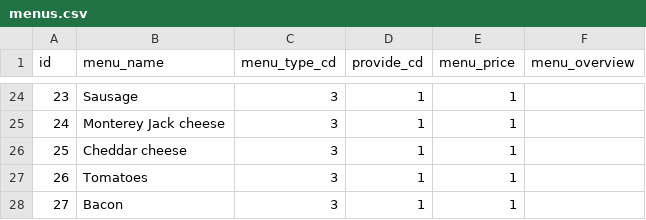
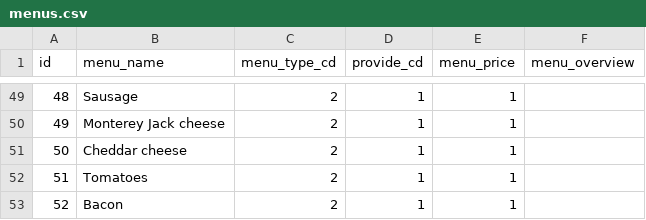
Before and after one commit to archprac/sampledb, a CSV file: data/menus.csv, drawn as a sheet; only a part is shown, gaps mark what is left out; addresses are those after the commit; the diff covers the shown part only; the diff names each change by its address in the sheet, - before the commit and + after, or states it on an @@ line.

```diff
--- a/data/menus.csv
+++ b/data/menus.csv
@@ column A (id) renumbered from row 6 down @@
-C49:C53 (menu_type_cd): 3
+C49:C53 (menu_type_cd): 2
```
Also changed, not shown: 25 added rows and 34 edited cells elsewhere in this file, data/addresses.csv, data/products.csv, 12 other files.
